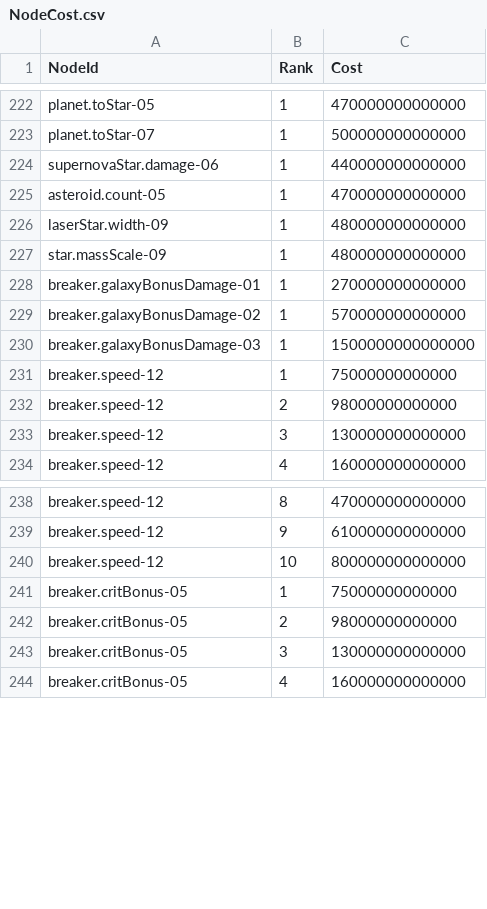
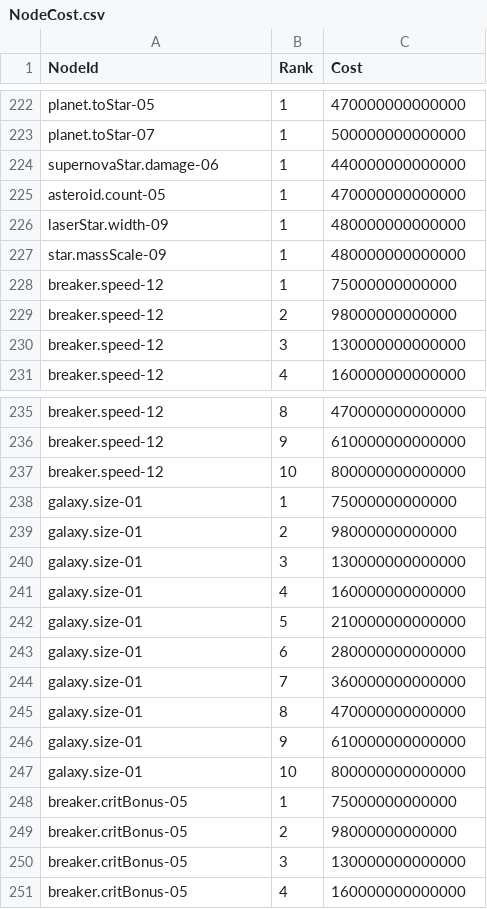
Before and after one commit to 123456789qwaszx/Feed-A-Blackhole-Client, a CSV file: Assets/Data/NodeTable/NodeCost.csv, drawn as a sheet; only a part is shown, gaps mark what is left out.

```diff
--- a/Assets/Data/NodeTable/NodeCost.csv
+++ b/Assets/Data/NodeTable/NodeCost.csv
@@ -227,5 +227,2 @@ laserStar.width-09,1,480000000000000
 star.massScale-09,1,480000000000000
-breaker.galaxyBonusDamage-01,1,270000000000000
-breaker.galaxyBonusDamage-02,1,570000000000000
-breaker.galaxyBonusDamage-03,1,1500000000000000
 breaker.speed-12,1,75000000000000
@@ -240,2 +237,12 @@ breaker.speed-12,9,610000000000000
 breaker.speed-12,10,800000000000000
+galaxy.size-01,1,75000000000000
+galaxy.size-01,2,98000000000000
+galaxy.size-01,3,130000000000000
+galaxy.size-01,4,160000000000000
+galaxy.size-01,5,210000000000000
+galaxy.size-01,6,280000000000000
+galaxy.size-01,7,360000000000000
+galaxy.size-01,8,470000000000000
+galaxy.size-01,9,610000000000000
+galaxy.size-01,10,800000000000000
 breaker.critBonus-05,1,75000000000000
```
Also changed, not shown: Assets/Data/Localization/UIText.csv, Assets/Data/NodeTable/NodeEffects.csv, 17 other files.
